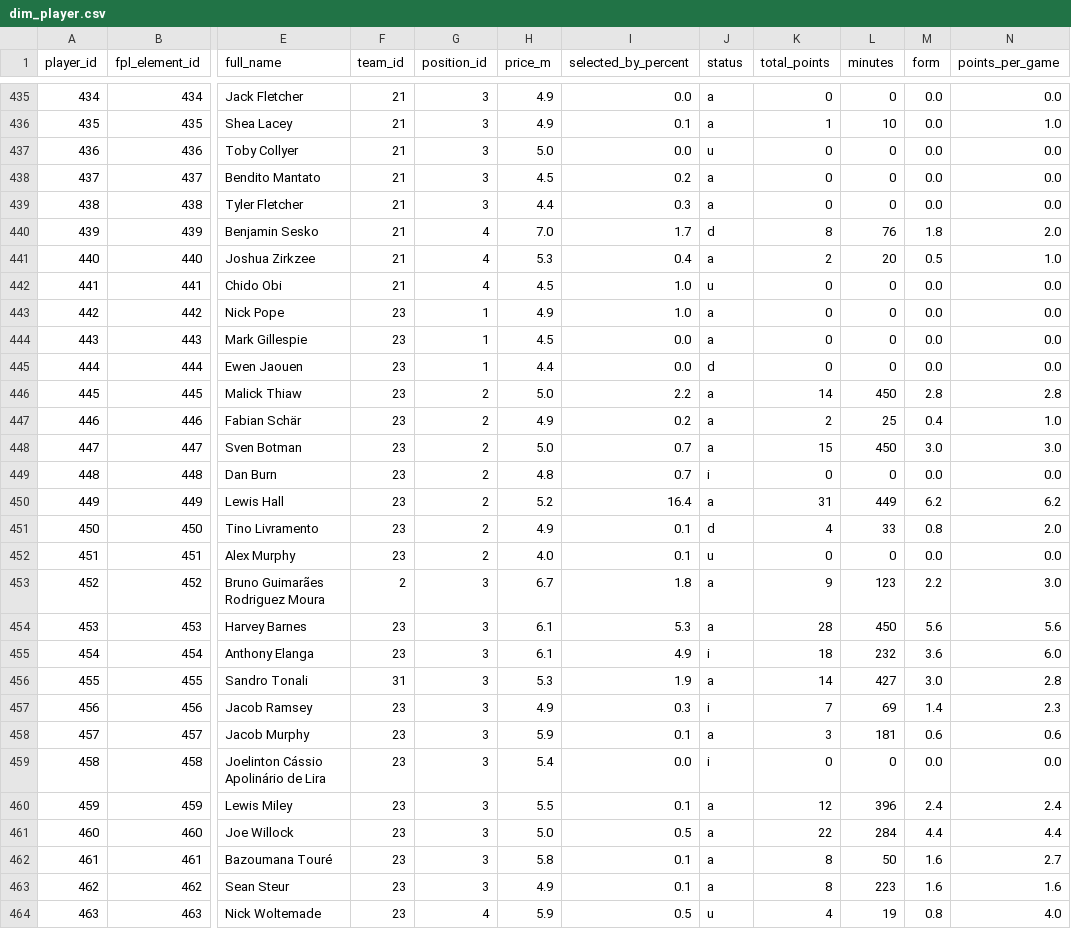
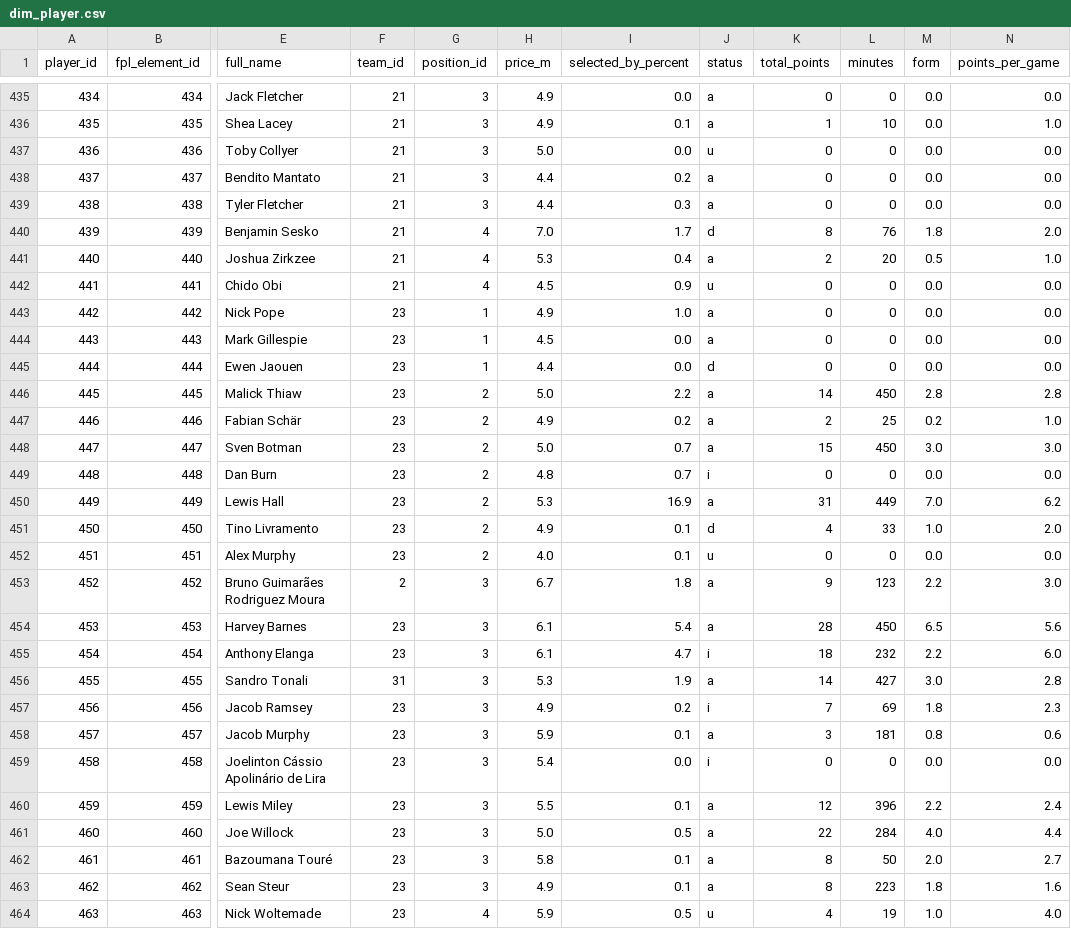
Before and after one commit to Punit-7/premier-league-analytics, a CSV file: analytics/data/powerbi/dim_player.csv, drawn as a sheet; only a part is shown, gaps mark what is left out; the diff covers the shown part only; the diff names each change by its address in the sheet, - before the commit and + after, or states it on an @@ line.

```diff
--- a/analytics/data/powerbi/dim_player.csv
+++ b/analytics/data/powerbi/dim_player.csv
-H438 (price_m): 4.5
+H438 (price_m): 4.4
-I442 (selected_by_percent): 1.0
+I442 (selected_by_percent): 0.9
-M447 (form): 0.4
+M447 (form): 0.2
-H450 (price_m): 5.2
+H450 (price_m): 5.3
-I450 (selected_by_percent): 16.4
+I450 (selected_by_percent): 16.9
-M450 (form): 6.2
+M450 (form): 7.0
-M451 (form): 0.8
+M451 (form): 1.0
-I454 (selected_by_percent): 5.3
+I454 (selected_by_percent): 5.4
-M454 (form): 5.6
+M454 (form): 6.5
-I455 (selected_by_percent): 4.9
+I455 (selected_by_percent): 4.7
-M455 (form): 3.6
+M455 (form): 2.2
-I457 (selected_by_percent): 0.3
+I457 (selected_by_percent): 0.2
-M457 (form): 1.4
+M457 (form): 1.8
-M458 (form): 0.6
+M458 (form): 0.8
-M460 (form): 2.4
+M460 (form): 2.2
-M461 (form): 4.4
+M461 (form): 4.0
-M462 (form): 1.6
+M462 (form): 2.0
-M463 (form): 1.6
+M463 (form): 1.8
-M464 (form): 0.8
+M464 (form): 1.0
```
Also changed, not shown: 172 edited cells elsewhere in this file, analytics/data/powerbi/dim_date.csv, analytics/data/powerbi/fact_match.csv, 12 other files.
